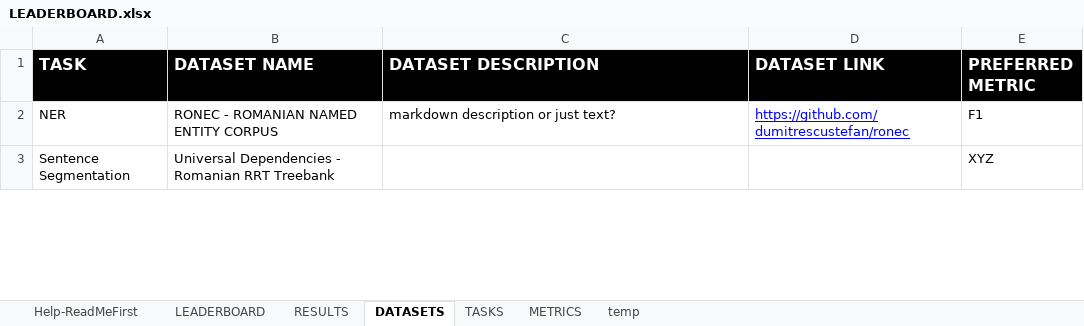
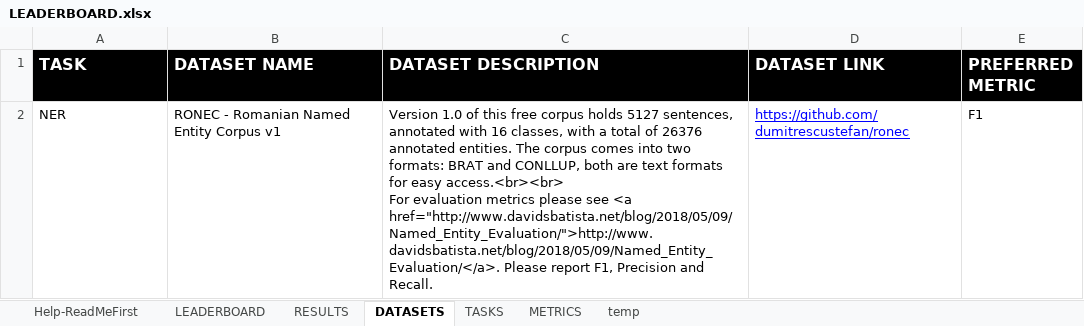
Before and after one commit to LiroBenchmark/LiroBenchmark.github.io, an Excel workbook: src/data/LEADERBOARD.xlsx, sheet DATASETS, drawn as a sheet; only a part is shown; values as stored, in another font and other column widths than the file's, no borders; charts and pictures not drawn; removed rows and columns are numbered as before the commit, all else as after; ↵ is a line break in a cell; the diff covers the shown part only; the diff names each change by its address in the sheet, - before the commit and + after, or states it on an @@ line.

```diff
--- a/src/data/LEADERBOARD.xlsx (sheet DATASETS)
+++ b/src/data/LEADERBOARD.xlsx (sheet DATASETS)
-B2 (DATASET NAME): RONEC - ROMANIAN NAMED ENTITY CORPUS
+B2 (DATASET NAME): RONEC - Romanian Named Entity Corpus v1
-C2 (DATASET DESCRIPTION): markdown description or just text?
+C2 (DATASET DESCRIPTION): Version 1.0 of this free corpus holds 5127 sentences, annotated with 16 classes, with a total of 26376 annotated entities. The corpus comes into two formats: BRAT and CONLLUP, both are text formats for easy access.<br><br> ↵ For evaluation metrics please see <a href="http://www.davidsbatista.net/blog/2018/05/09/Named_Entity_Evaluation/">http://www.davidsbatista.net/blog/2018/05/09/Named_Entity_Evaluation/</a>. Please report F1, Precision and Recall.
-row 3: Sentence Segmentation | Universal Dependencies - Romanian RRT Treebank |  |  | XYZ
```
Also changed, not shown: 5 added rows and 1 removed row elsewhere in this sheet, sheet LEADERBOARD, sheet RESULTS, sheet METRICS.
